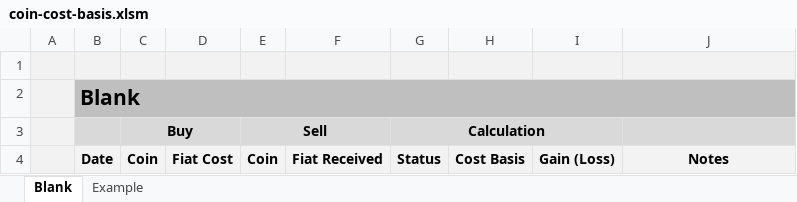
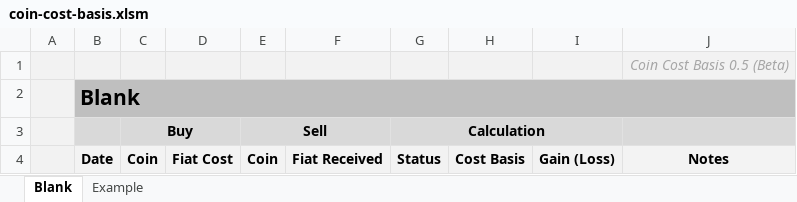
Before and after one commit to alanhett/coin-cost-basis, an Excel workbook: coin-cost-basis.xlsm, sheet Blank, drawn as a sheet; values as stored, in another font and other column widths than the file's, no borders; charts and pictures not drawn; the diff names each change by its address in the sheet, - before the commit and + after, or states it on an @@ line.

```diff
--- a/coin-cost-basis.xlsm (sheet Blank)
+++ b/coin-cost-basis.xlsm (sheet Blank)
-J1: (empty)
+J1: Coin Cost Basis 0.5 (Beta)
```
Also changed, not shown: sheet Example, 5 other files.
